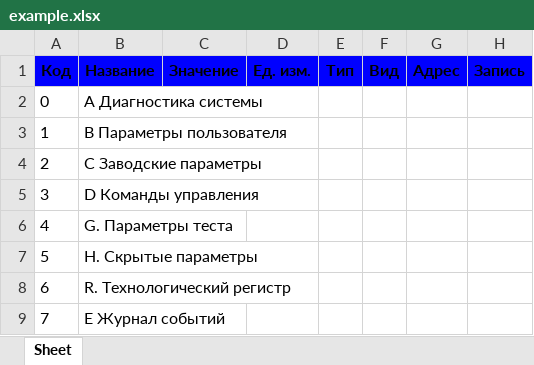
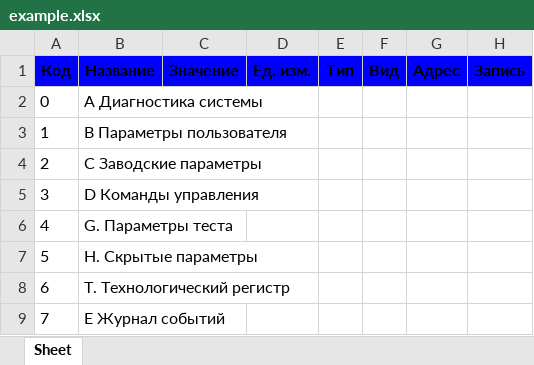
Before and after one commit to PopovIAGit/Create_File, an Excel workbook: example.xlsx, sheet Sheet, drawn as a sheet; only a part is shown; values as stored, in another font and other column widths than the file's, no borders; the diff names each change by its address in the sheet, - before the commit and + after, or states it on an @@ line.

```diff
--- a/example.xlsx (sheet Sheet)
+++ b/example.xlsx (sheet Sheet)
-B8: R. Технологический регистр
+B8: T. Технологический регистр
```
Also changed, not shown: 2 other files.
